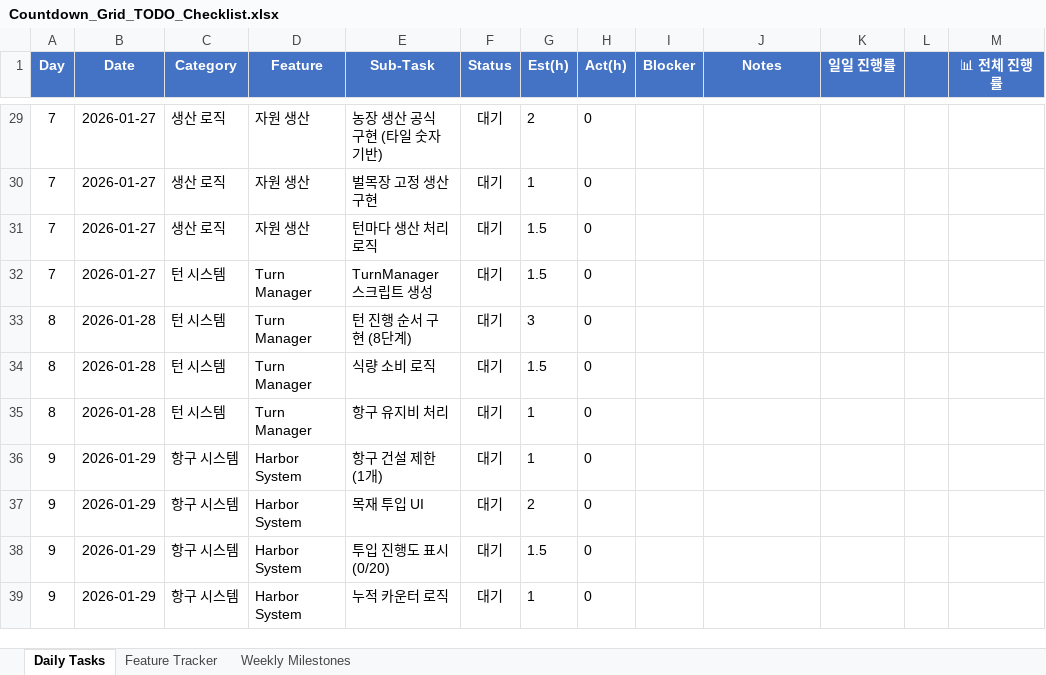
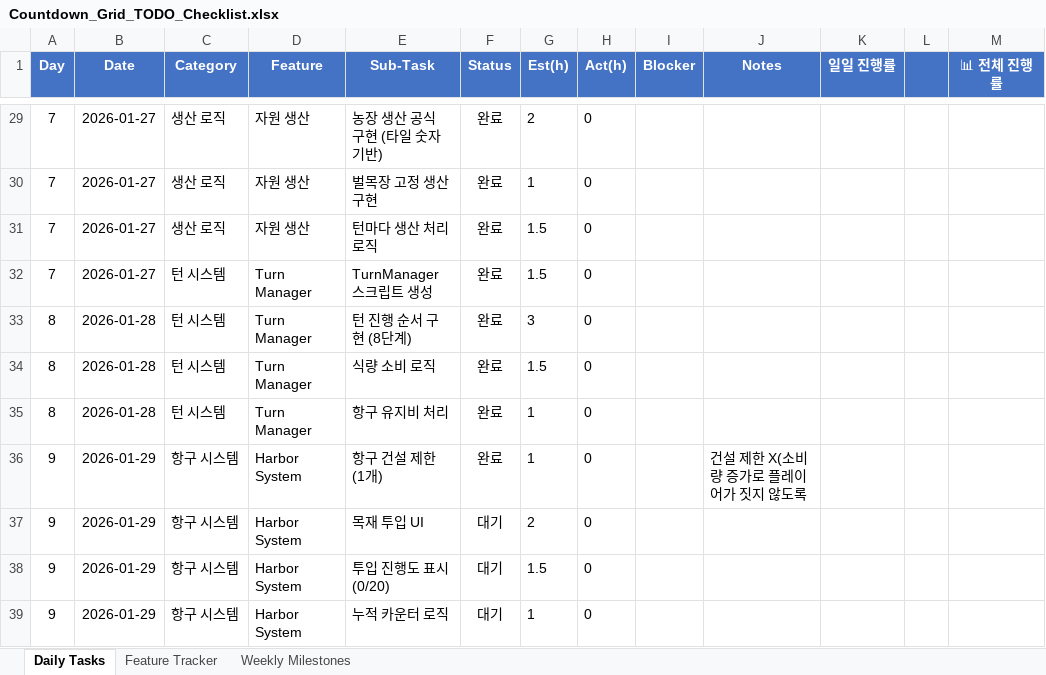
Before and after one commit to ptyytty/document, an Excel workbook: Grid Land Doc/Countdown_Grid_TODO_Checklist.xlsx, sheet Daily Tasks, drawn as a sheet; only a part is shown, gaps mark what is left out; values as stored, in another font and other column widths than the file's, no borders; the diff covers the shown part only; the diff names each change by its address in the sheet, - before the commit and + after, or states it on an @@ line.

```diff
--- a/Grid Land Doc/Countdown_Grid_TODO_Checklist.xlsx (sheet Daily Tasks)
+++ b/Grid Land Doc/Countdown_Grid_TODO_Checklist.xlsx (sheet Daily Tasks)
-F29:F36 (Status): 대기
+F29:F36 (Status): 완료
-J36 (Notes): (empty)
+J36 (Notes): 건설 제한 X(소비량 증가로 플레이어가 짓지 않도록
```
Also changed, not shown: 29 edited cells elsewhere in this sheet.
